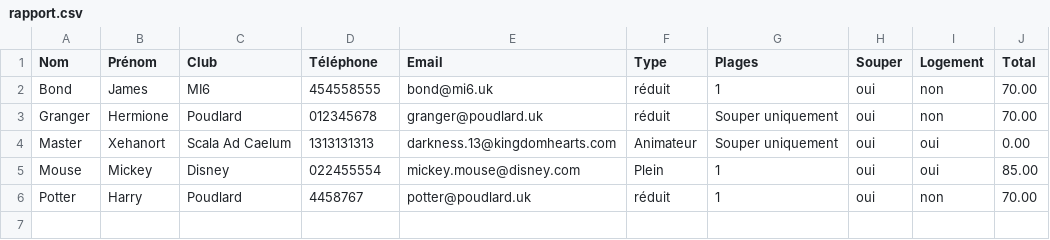
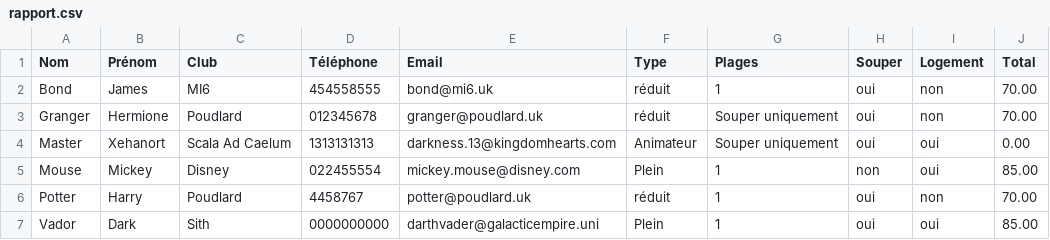
Before and after one commit to Williamson911/Kinomichi, a CSV file: data/rapport.csv, drawn as a sheet.

```diff
--- a/data/rapport.csv
+++ b/data/rapport.csv
@@ -4,3 +4,4 @@ Granger;Hermione;Poudlard;012345678;granger@poudlard.uk;réduit;Souper uniquemen
 Master;Xehanort;Scala Ad Caelum;1313131313;darkness.13@kingdomhearts.com;Animateur;Souper uniquement;oui;oui;0.00
-Mouse;Mickey;Disney;022455554;mickey.mouse@disney.com;Plein;1;oui;oui;85.00
+Mouse;Mickey;Disney;022455554;mickey.mouse@disney.com;Plein;1;non;oui;85.00
 Potter;Harry;Poudlard;4458767;potter@poudlard.uk;réduit;1;oui;non;70.00
+Vador;Dark;Sith;0000000000;darthvader@galacticempire.uni;Plein;1;oui;oui;85.00
```
Also changed, not shown: 9 other files.
